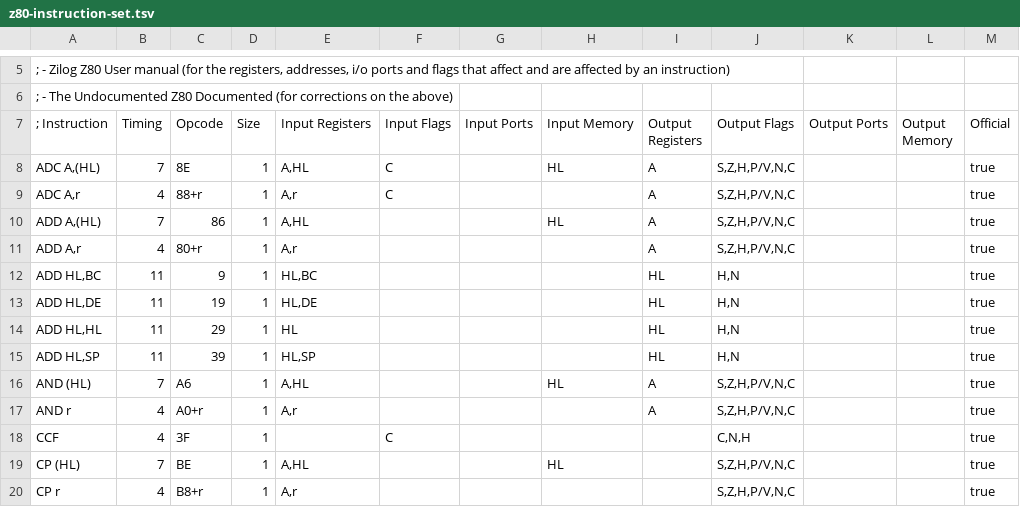
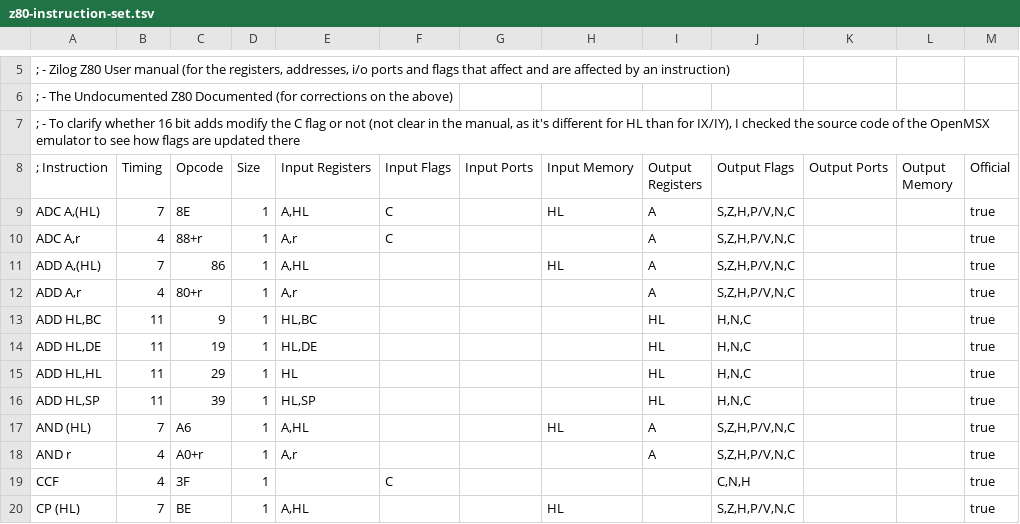
Before and after one commit to santiontanon/mdlz80optimizer, a TSV file: src/main/resources/data/z80-instruction-set.tsv, drawn as a sheet; only a part is shown, gaps mark what is left out; the shorter side is filled out with more unchanged rows.

Commit message:
added a couple more patterns and added a missing flag dependency in 16 bit additions

```diff
--- a/src/main/resources/data/z80-instruction-set.tsv
+++ b/src/main/resources/data/z80-instruction-set.tsv
@@ -6,2 +6,3 @@
 ; - The Undocumented Z80 Documented (for corrections on the above)												
+; - To clarify whether 16 bit adds modify the C flag or not (not clear in the manual, as it's different for HL than for IX/IY), I checked the source code of the OpenMSX emulator to see how flags are updated there
 ; Instruction	Timing	Opcode	Size	Input Registers	Input Flags	Input Ports	Input Memory	Output Registers	Output Flags	Output Ports	Output Memory	Official
@@ -11,6 +12,6 @@ ADD A,(HL)	7	86	1	A,HL			HL	A	S,Z,H,P/V,N,C			true
 ADD A,r	4	80+r	1	A,r				A	S,Z,H,P/V,N,C			true
-ADD HL,BC	11	9	1	HL,BC				HL	H,N			true
-ADD HL,DE	11	19	1	HL,DE				HL	H,N			true
-ADD HL,HL	11	29	1	HL				HL	H,N			true
-ADD HL,SP	11	39	1	HL,SP				HL	H,N			true
+ADD HL,BC	11	9	1	HL,BC				HL	H,N,C			true
+ADD HL,DE	11	19	1	HL,DE				HL	H,N,C			true
+ADD HL,HL	11	29	1	HL				HL	H,N,C			true
+ADD HL,SP	11	39	1	HL,SP				HL	H,N,C			true
 AND (HL)	7	A6	1	A,HL			HL	A	S,Z,H,P/V,N,C			true
```
Also changed, not shown: src/main/resources/data/z80cpc-instruction-set.tsv, src/main/resources/data/z80msx-instruction-set.tsv, 3 other files.
